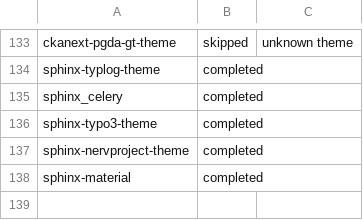
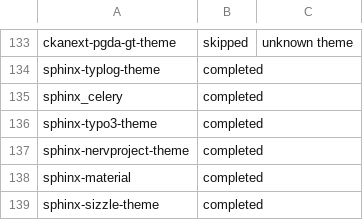
Before and after one commit to sphinx-themes/sphinx-themes.org, a CSV file: log.csv, drawn as a sheet; only a part is shown, gaps mark what is left out.

Commit message:
add sphinx_sizzle_theme

```diff
--- a/log.csv
+++ b/log.csv
@@ -138 +138,2 @@ sphinx-nervproject-theme, completed
 sphinx-material, completed
+sphinx-sizzle-theme, completed
```
Also changed, not shown: 35 other files.
